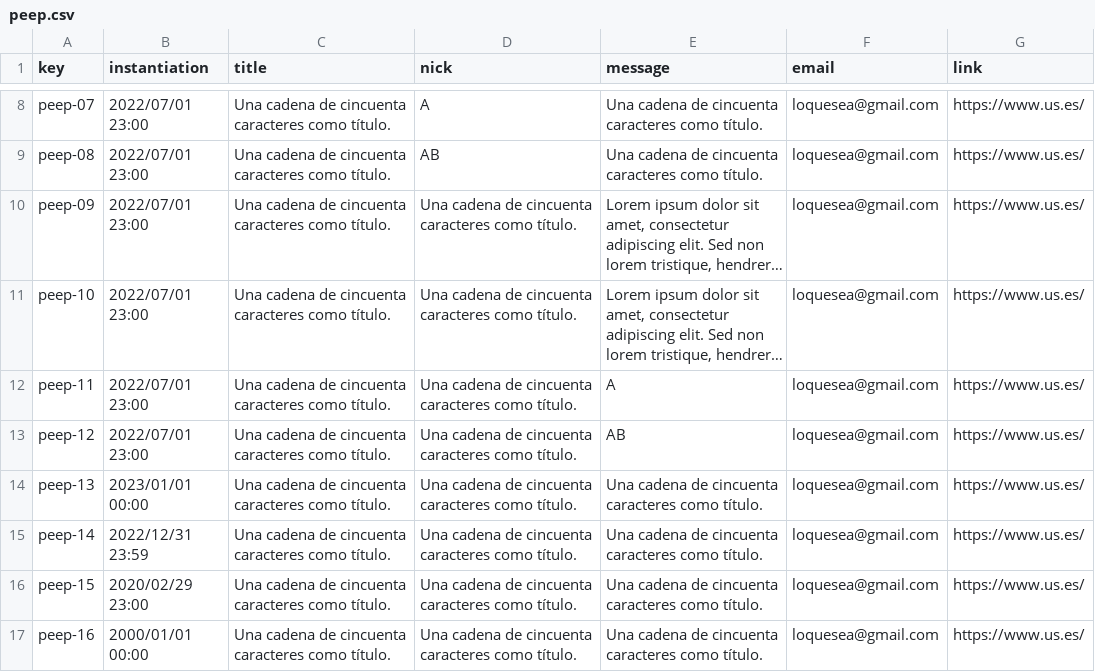
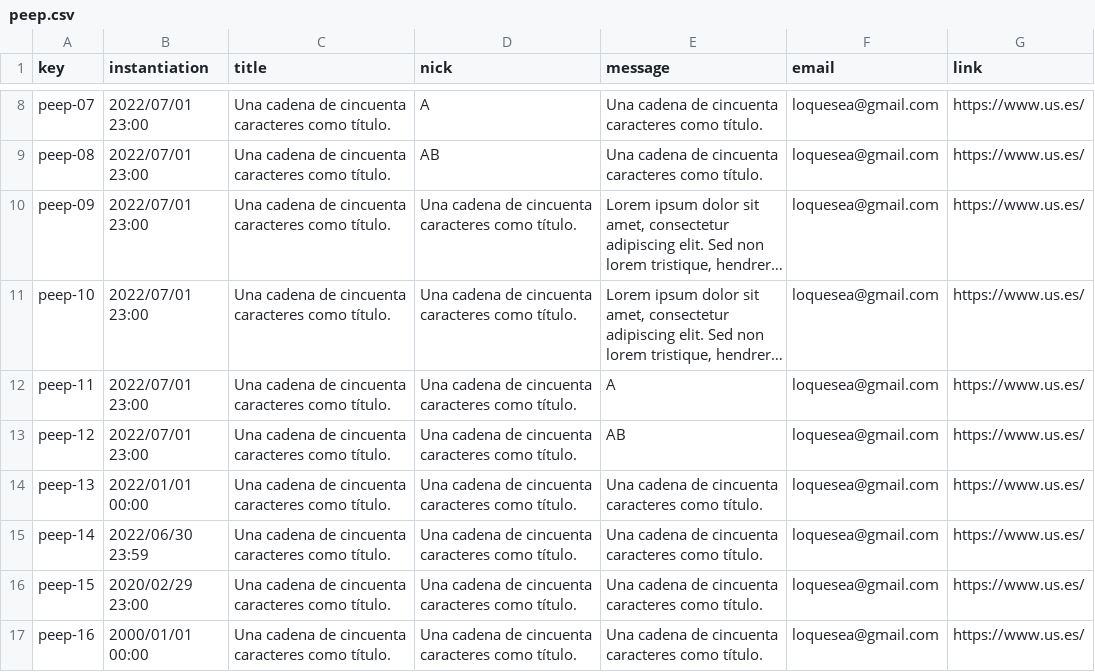
Before and after one commit to sebasruii/Acme-L3, a CSV file: src/main/webapp/WEB-INF/resources/sample-data/peep.csv (was src/main/webapp/WEB-INF/resources/initial-data/peep.csv), drawn as a sheet; only a part is shown, gaps mark what is left out; long unchanged cells end in ….

```diff
--- a/src/main/webapp/WEB-INF/resources/initial-data/peep.csv
+++ b/src/main/webapp/WEB-INF/resources/sample-data/peep.csv
@@ -13,4 +13,4 @@ peep-11,2022/07/01 23:00,"Una cadena de cincuenta caracteres como título.", "Un
 peep-12,2022/07/01 23:00,"Una cadena de cincuenta caracteres como título.", "Una cadena de cincuenta caracteres como título.","AB","loquesea@gmail.com",https://www.us.es/
-peep-13,2023/01/01 00:00,"Una cadena de cincuenta caracteres como título.", "Una cadena de cincuenta caracteres como título.","Una cadena de cincuenta caracteres como título.","loquesea@gmail.com",https://www.us.es/
-peep-14,2022/12/31 23:59,"Una cadena de cincuenta caracteres como título.", "Una cadena de cincuenta caracteres como título.","Una cadena de cincuenta caracteres como título.","loquesea@gmail.com",https://www.us.es/
+peep-13,2022/01/01 00:00,"Una cadena de cincuenta caracteres como título.", "Una cadena de cincuenta caracteres como título.","Una cadena de cincuenta caracteres como título.","loquesea@gmail.com",https://www.us.es/
+peep-14,2022/06/30 23:59,"Una cadena de cincuenta caracteres como título.", "Una cadena de cincuenta caracteres como título.","Una cadena de cincuenta caracteres como título.","loquesea@gmail.com",https://www.us.es/
 peep-15,2020/02/29 23:00,"Una cadena de cincuenta caracteres como título.", "Una cadena de cincuenta caracteres como título.","Una cadena de cincuenta caracteres como título.","loquesea@gmail.com",https://www.us.es/
```
Also changed, not shown: src/main/webapp/WEB-INF/resources/initial-data/user-account.csv, src/main/webapp/WEB-INF/resources/sample-data/bulletin.csv, 5 other files.
